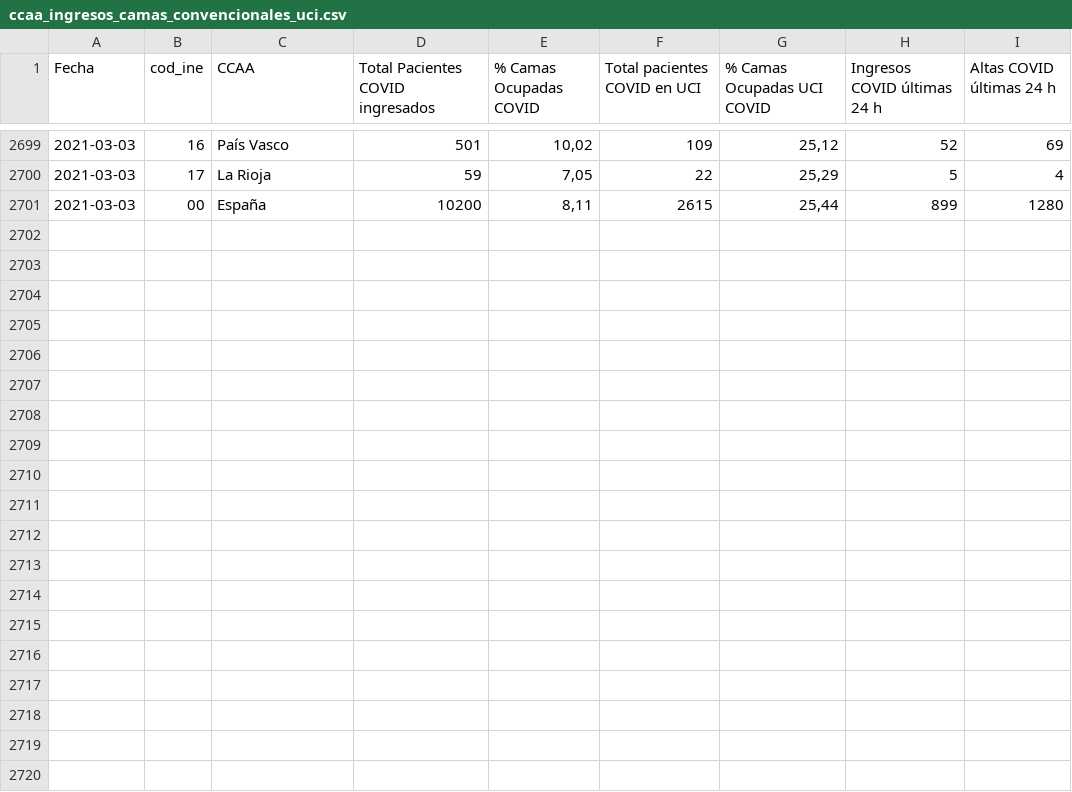
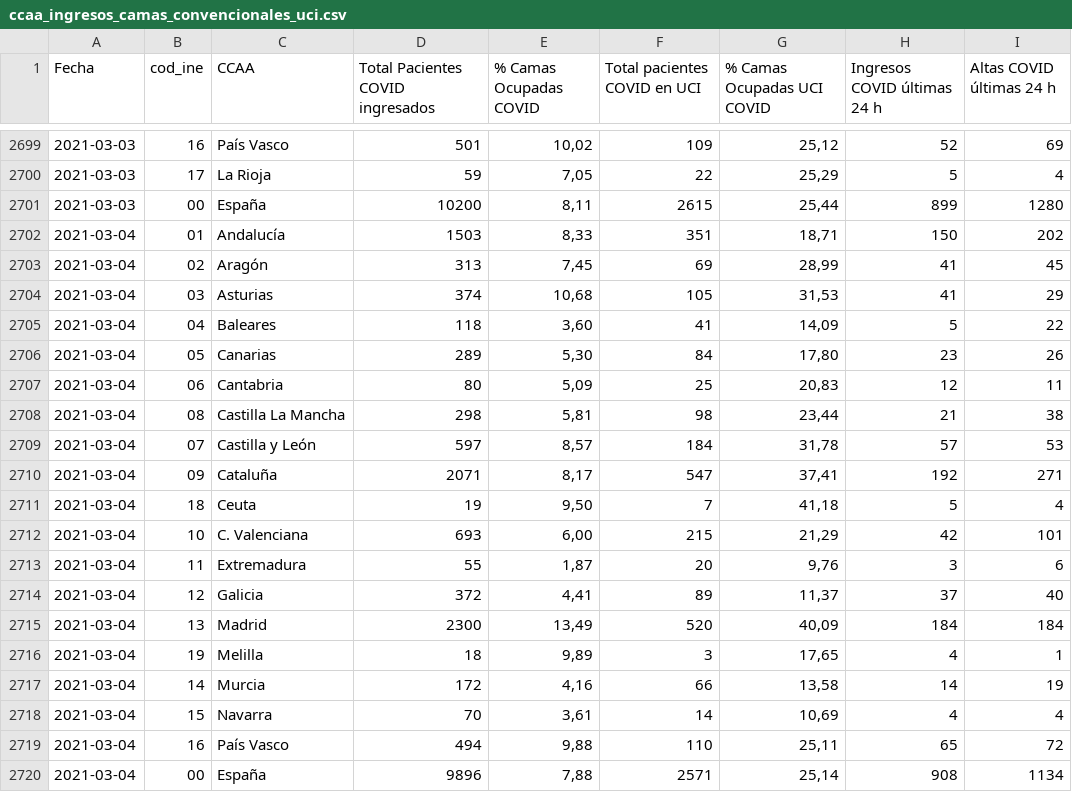
Before and after one commit to datadista/datasets, a CSV file: COVID 19/ccaa_ingresos_camas_convencionales_uci.csv, drawn as a sheet; only a part is shown, gaps mark what is left out.

Commit message:
Added new data

```diff
--- a/COVID 19/ccaa_ingresos_camas_convencionales_uci.csv
+++ b/COVID 19/ccaa_ingresos_camas_convencionales_uci.csv
@@ -2701 +2701,20 @@
 2021-03-03,00,España,10200,"8,11",2615,"25,44",899,1280
+2021-03-04,01,Andalucía,1503,"8,33",351,"18,71",150,202
+2021-03-04,02,Aragón,313,"7,45",69,"28,99",41,45
+2021-03-04,03,Asturias,374,"10,68",105,"31,53",41,29
+2021-03-04,04,Baleares,118,"3,60",41,"14,09",5,22
+2021-03-04,05,Canarias,289,"5,30",84,"17,80",23,26
+2021-03-04,06,Cantabria,80,"5,09",25,"20,83",12,11
+2021-03-04,08,Castilla La Mancha,298,"5,81",98,"23,44",21,38
+2021-03-04,07,Castilla y León,597,"8,57",184,"31,78",57,53
+2021-03-04,09,Cataluña,2071,"8,17",547,"37,41",192,271
+2021-03-04,18,Ceuta,19,"9,50",7,"41,18",5,4
+2021-03-04,10,C. Valenciana,693,"6,00",215,"21,29",42,101
+2021-03-04,11,Extremadura,55,"1,87",20,"9,76",3,6
+2021-03-04,12,Galicia,372,"4,41",89,"11,37",37,40
+2021-03-04,13,Madrid,2300,"13,49",520,"40,09",184,184
+2021-03-04,19,Melilla,18,"9,89",3,"17,65",4,1
+2021-03-04,14,Murcia,172,"4,16",66,"13,58",14,19
+2021-03-04,15,Navarra,70,"3,61",14,"10,69",4,4
+2021-03-04,16,País Vasco,494,"9,88",110,"25,11",65,72
+2021-03-04,00,España,9896,"7,88",2571,"25,14",908,1134
```
